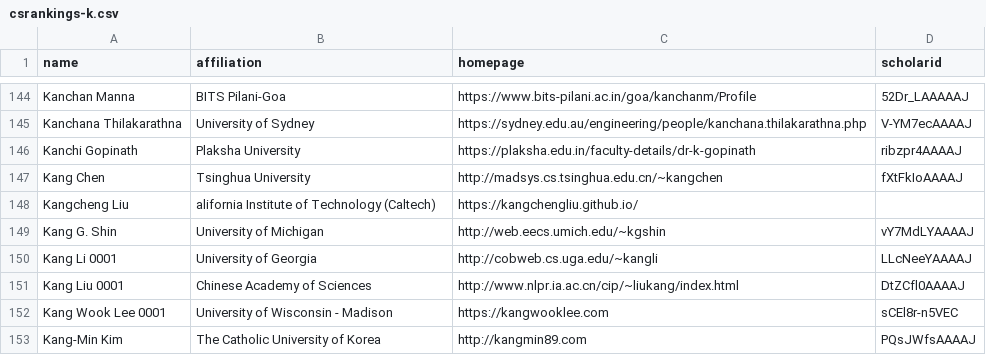
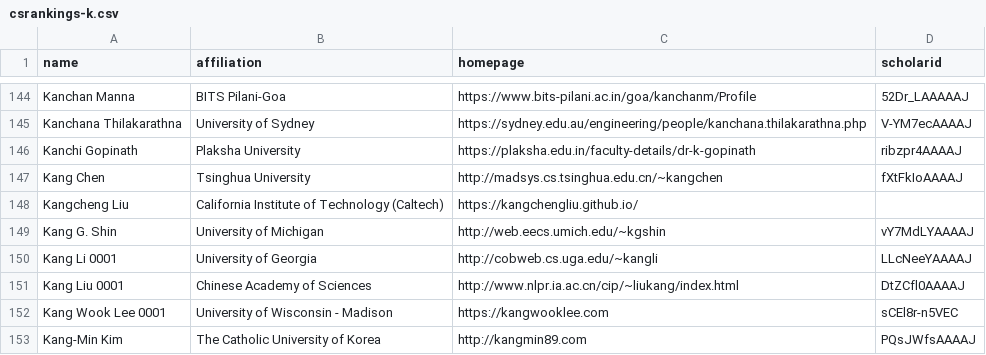
Before and after one commit to superkang12/CSrankings, a CSV file: csrankings-k.csv, drawn as a sheet; only a part is shown, gaps mark what is left out.

Commit message:
Update csrankings-k.csv

```diff
--- a/csrankings-k.csv
+++ b/csrankings-k.csv
@@ -147,3 +147,3 @@ Kanchi Gopinath,Plaksha University,https://plaksha.edu.in/faculty-details/dr-k-g
 Kang Chen,Tsinghua University, http://madsys.cs.tsinghua.edu.cn/~kangchen,fXtFkIoAAAAJ
-Kangcheng Liu, alifornia Institute of Technology (Caltech), https://kangchengliu.github.io/
+Kangcheng Liu, California Institute of Technology (Caltech), https://kangchengliu.github.io/
 Kang G. Shin,University of Michigan,http://web.eecs.umich.edu/~kgshin,vY7MdLYAAAAJ
```
